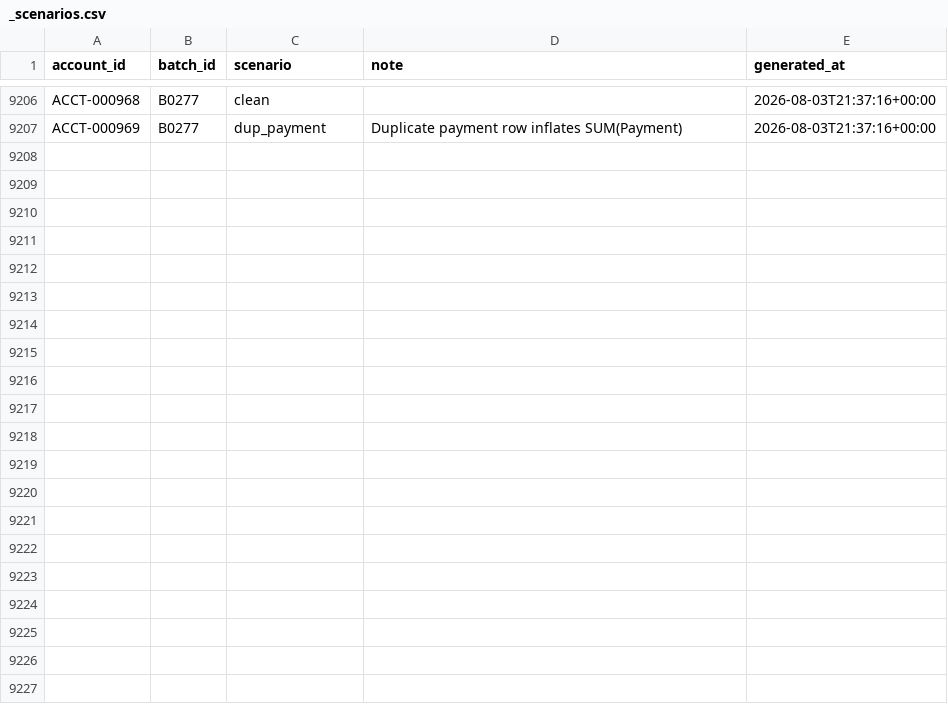
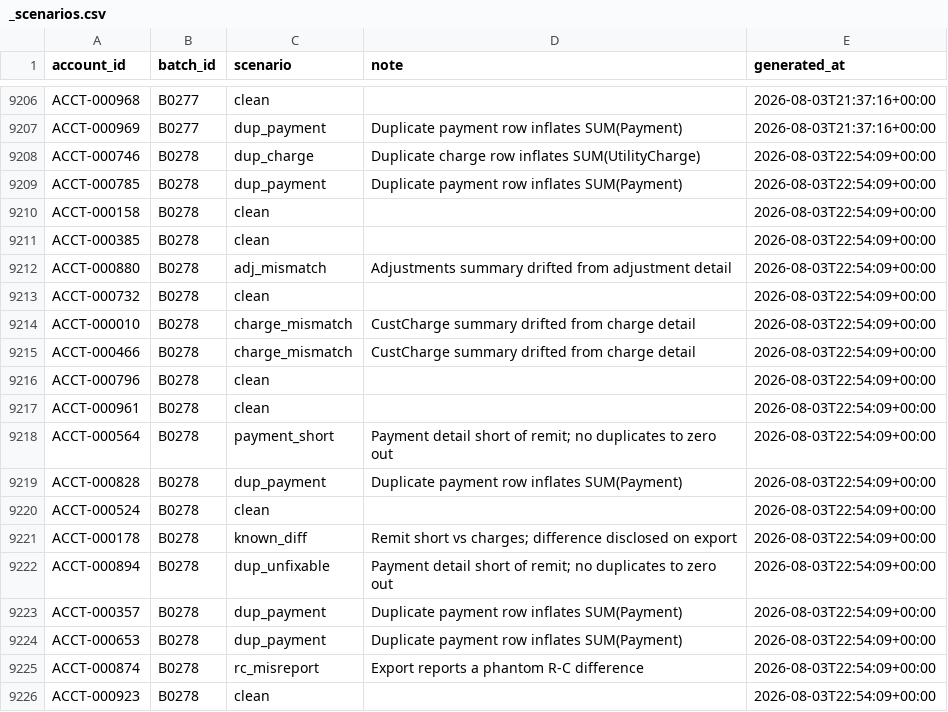
Before and after one commit to jelendu/remit-reconciliation-engine, a CSV file: data_gen/output/_scenarios.csv, drawn as a sheet; only a part is shown, gaps mark what is left out; the diff covers the shown part only.

```diff
--- a/data_gen/output/_scenarios.csv
+++ b/data_gen/output/_scenarios.csv
@@ -9207 +9207,20 @@ ACCT-000968,B0277,clean,,2026-08-03T21:37:16+00:00
 ACCT-000969,B0277,dup_payment,Duplicate payment row inflates SUM(Payment),2026-08-03T21:37:16+00:00
+ACCT-000746,B0278,dup_charge,Duplicate charge row inflates SUM(UtilityCharge),2026-08-03T22:54:09+00:00
+ACCT-000785,B0278,dup_payment,Duplicate payment row inflates SUM(Payment),2026-08-03T22:54:09+00:00
+ACCT-000158,B0278,clean,,2026-08-03T22:54:09+00:00
+ACCT-000385,B0278,clean,,2026-08-03T22:54:09+00:00
+ACCT-000880,B0278,adj_mismatch,Adjustments summary drifted from adjustment detail,2026-08-03T22:54:09+00:00
+ACCT-000732,B0278,clean,,2026-08-03T22:54:09+00:00
+ACCT-000010,B0278,charge_mismatch,CustCharge summary drifted from charge detail,2026-08-03T22:54:09+00:00
+ACCT-000466,B0278,charge_mismatch,CustCharge summary drifted from charge detail,2026-08-03T22:54:09+00:00
+ACCT-000796,B0278,clean,,2026-08-03T22:54:09+00:00
+ACCT-000961,B0278,clean,,2026-08-03T22:54:09+00:00
+ACCT-000564,B0278,payment_short,Payment detail short of remit; no duplicates to zero out,2026-08-03T22:54:09+00:00
+ACCT-000828,B0278,dup_payment,Duplicate payment row inflates SUM(Payment),2026-08-03T22:54:09+00:00
+ACCT-000524,B0278,clean,,2026-08-03T22:54:09+00:00
+ACCT-000178,B0278,known_diff,Remit short vs charges; difference disclosed on export,2026-08-03T22:54:09+00:00
+ACCT-000894,B0278,dup_unfixable,Payment detail short of remit; no duplicates to zero out,2026-08-03T22:54:09+00:00
+ACCT-000357,B0278,dup_payment,Duplicate payment row inflates SUM(Payment),2026-08-03T22:54:09+00:00
+ACCT-000653,B0278,dup_payment,Duplicate payment row inflates SUM(Payment),2026-08-03T22:54:09+00:00
+ACCT-000874,B0278,rc_misreport,Export reports a phantom R-C difference,2026-08-03T22:54:09+00:00
+ACCT-000923,B0278,clean,,2026-08-03T22:54:09+00:00
```
Also changed, not shown: 15 added rows elsewhere in this file, data_gen/output/adjustment_amts.csv, data_gen/output/adjustments.csv, 17 other files.
